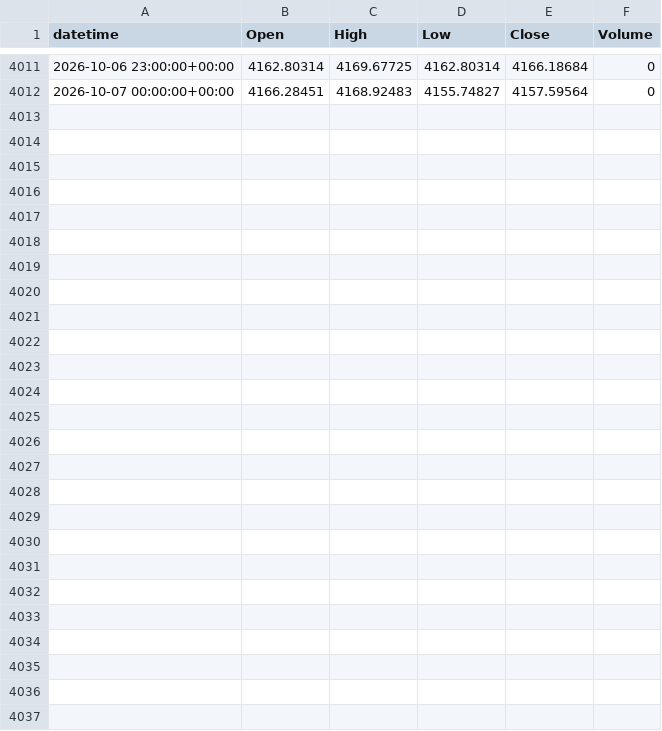
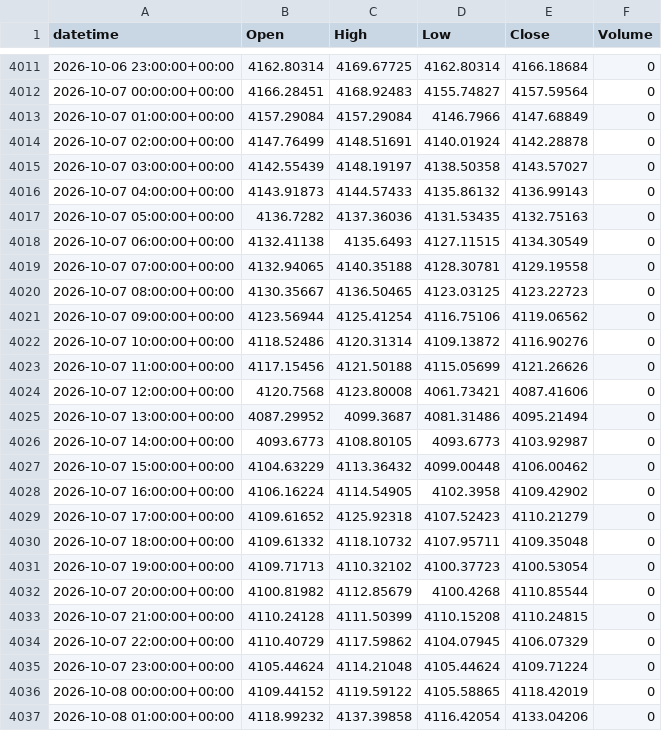
Before and after one commit to alialiansari3786-tech/XAUUSD-Bot-2, a CSV file: data/collected/XAUUSD_H1.csv, drawn as a sheet; only a part is shown, gaps mark what is left out; the diff names each change by its address in the sheet, - before the commit and + after, or states it on an @@ line.

```diff
--- a/data/collected/XAUUSD_H1.csv
+++ b/data/collected/XAUUSD_H1.csv
+row 4013: 2026-10-07 01:00:00+00:00 | 4157.29084 | 4157.29084 | 4146.7966 | 4147.68849 | 0
+row 4014: 2026-10-07 02:00:00+00:00 | 4147.76499 | 4148.51691 | 4140.01924 | 4142.28878 | 0
+row 4015: 2026-10-07 03:00:00+00:00 | 4142.55439 | 4148.19197 | 4138.50358 | 4143.57027 | 0
+row 4016: 2026-10-07 04:00:00+00:00 | 4143.91873 | 4144.57433 | 4135.86132 | 4136.99143 | 0
+row 4017: 2026-10-07 05:00:00+00:00 | 4136.7282 | 4137.36036 | 4131.53435 | 4132.75163 | 0
+row 4018: 2026-10-07 06:00:00+00:00 | 4132.41138 | 4135.6493 | 4127.11515 | 4134.30549 | 0
+row 4019: 2026-10-07 07:00:00+00:00 | 4132.94065 | 4140.35188 | 4128.30781 | 4129.19558 | 0
+row 4020: 2026-10-07 08:00:00+00:00 | 4130.35667 | 4136.50465 | 4123.03125 | 4123.22723 | 0
+row 4021: 2026-10-07 09:00:00+00:00 | 4123.56944 | 4125.41254 | 4116.75106 | 4119.06562 | 0
+row 4022: 2026-10-07 10:00:00+00:00 | 4118.52486 | 4120.31314 | 4109.13872 | 4116.90276 | 0
+row 4023: 2026-10-07 11:00:00+00:00 | 4117.15456 | 4121.50188 | 4115.05699 | 4121.26626 | 0
+row 4024: 2026-10-07 12:00:00+00:00 | 4120.7568 | 4123.80008 | 4061.73421 | 4087.41606 | 0
+row 4025: 2026-10-07 13:00:00+00:00 | 4087.29952 | 4099.3687 | 4081.31486 | 4095.21494 | 0
+row 4026: 2026-10-07 14:00:00+00:00 | 4093.6773 | 4108.80105 | 4093.6773 | 4103.92987 | 0
+row 4027: 2026-10-07 15:00:00+00:00 | 4104.63229 | 4113.36432 | 4099.00448 | 4106.00462 | 0
+row 4028: 2026-10-07 16:00:00+00:00 | 4106.16224 | 4114.54905 | 4102.3958 | 4109.42902 | 0
+row 4029: 2026-10-07 17:00:00+00:00 | 4109.61652 | 4125.92318 | 4107.52423 | 4110.21279 | 0
+row 4030: 2026-10-07 18:00:00+00:00 | 4109.61332 | 4118.10732 | 4107.95711 | 4109.35048 | 0
+row 4031: 2026-10-07 19:00:00+00:00 | 4109.71713 | 4110.32102 | 4100.37723 | 4100.53054 | 0
+row 4032: 2026-10-07 20:00:00+00:00 | 4100.81982 | 4112.85679 | 4100.4268 | 4110.85544 | 0
+row 4033: 2026-10-07 21:00:00+00:00 | 4110.24128 | 4111.50399 | 4110.15208 | 4110.24815 | 0
+row 4034: 2026-10-07 22:00:00+00:00 | 4110.40729 | 4117.59862 | 4104.07945 | 4106.07329 | 0
+row 4035: 2026-10-07 23:00:00+00:00 | 4105.44624 | 4114.21048 | 4105.44624 | 4109.71224 | 0
+row 4036: 2026-10-08 00:00:00+00:00 | 4109.44152 | 4119.59122 | 4105.58865 | 4118.42019 | 0
+row 4037: 2026-10-08 01:00:00+00:00 | 4118.99232 | 4137.39858 | 4116.42054 | 4133.04206 | 0
```
Also changed, not shown: data/collected/XAUUSD_D1.csv, data/collected/XAUUSD_H4.csv, 2 other files.
